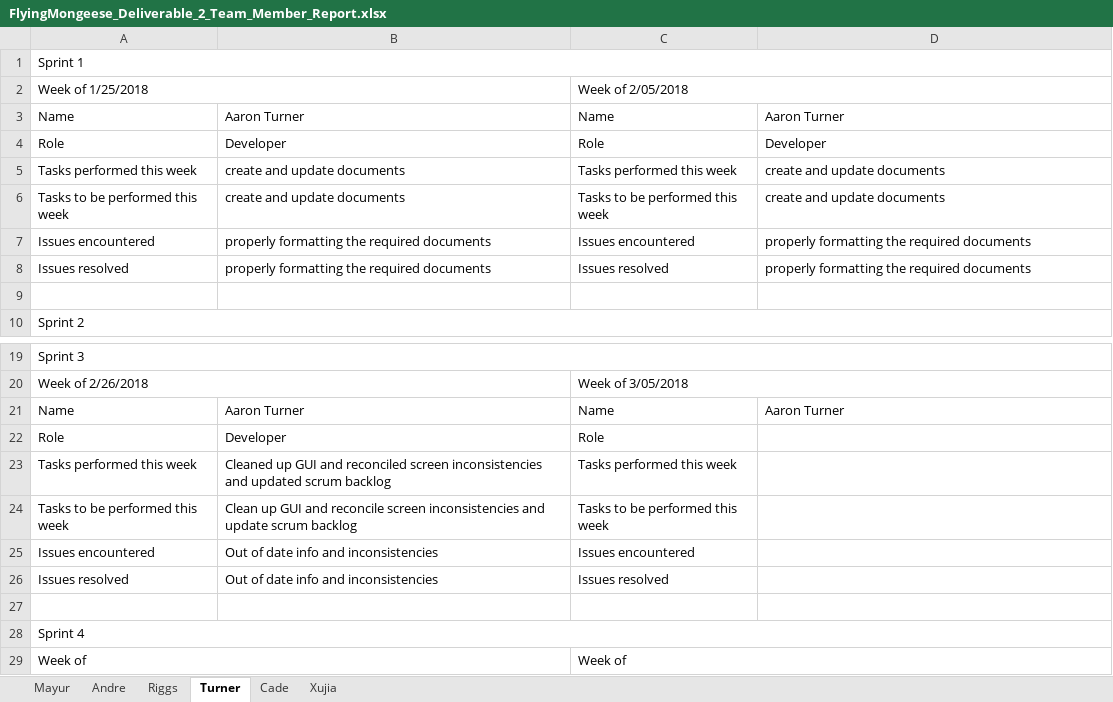
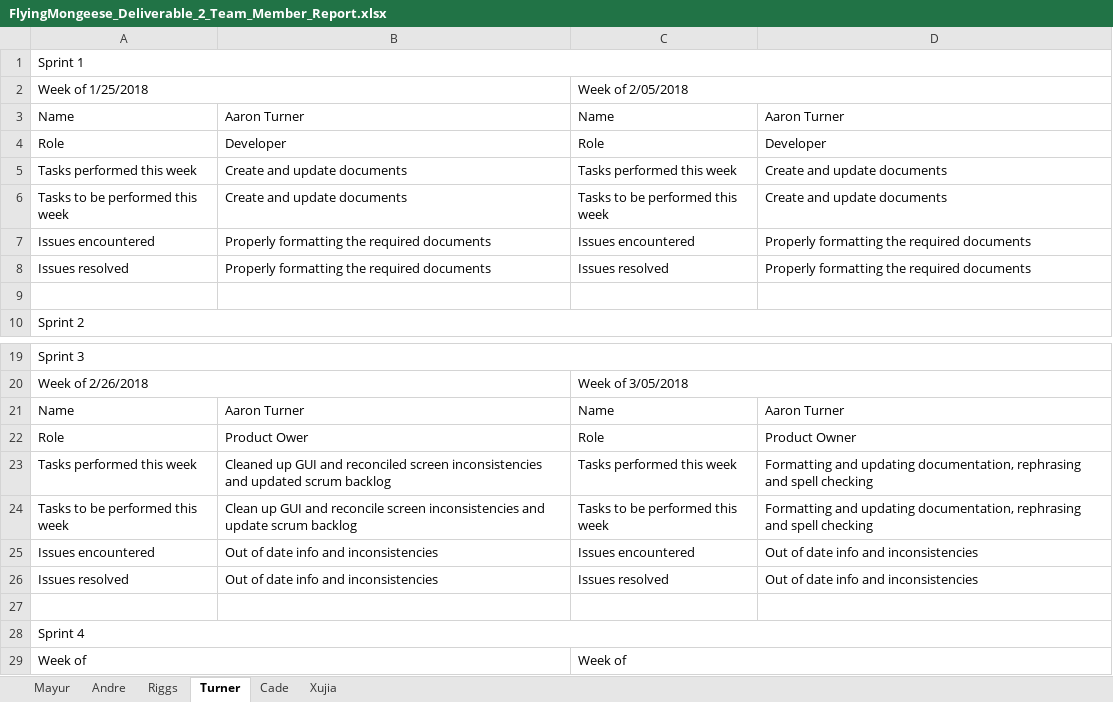
Before and after one commit to Airboy98/Software_Engineering_2_Project, an Excel workbook: documents/FlyingMongeese_Deliverable_2_Team_Member_Report.xlsx, sheet Turner, drawn as a sheet; only a part is shown, gaps mark what is left out; values as stored, in another font and other column widths than the file's, no cell formats; the diff names each change by its address in the sheet, - before the commit and + after, or states it on an @@ line.

```diff
--- a/documents/FlyingMongeese_Deliverable_2_Team_Member_Report.xlsx (sheet Turner)
+++ b/documents/FlyingMongeese_Deliverable_2_Team_Member_Report.xlsx (sheet Turner)
-B5:B6: create and update documents
+B5:B6: Create and update documents
-D5:D6: create and update documents
+D5:D6: Create and update documents
-B7:B8: properly formatting the required documents
+B7:B8: Properly formatting the required documents
-D7:D8: properly formatting the required documents
+D7:D8: Properly formatting the required documents
-B22: Developer
+B22: Product Ower
-D22: (empty)
+D22: Product Owner
-D23:D24: (empty)
+D23:D24: Formatting and updating documentation, rephrasing and spell checking
-D25:D26: (empty)
+D25:D26: Out of date info and inconsistencies
```
Also changed, not shown: sheet Andre, sheet Cade, sheet Xujia, sheet Riggs, sheet Mayur, cell formats.
